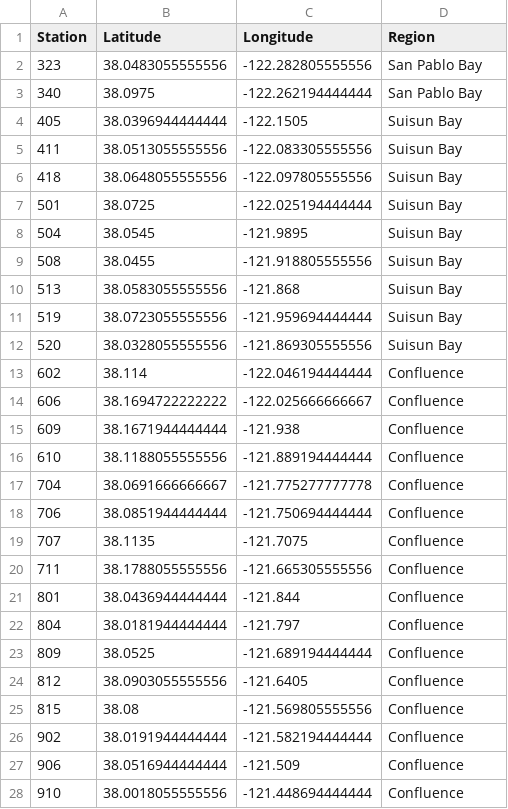
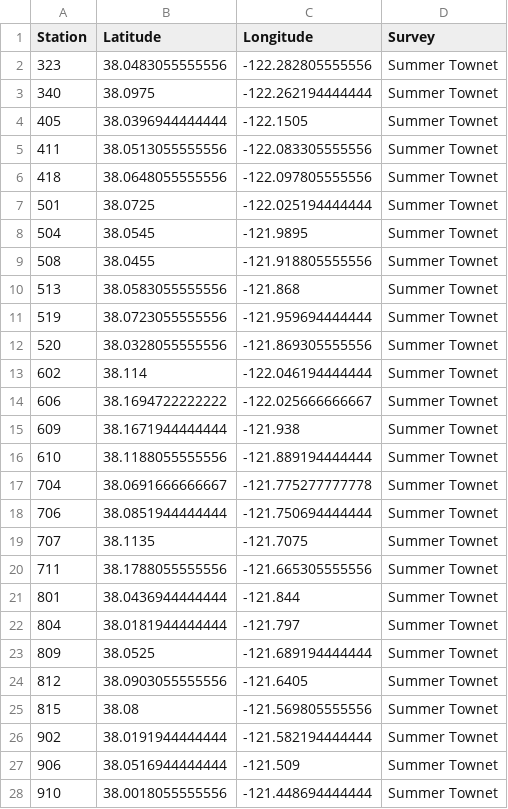
Before and after one commit to Delta-Stewardship-Council/swg-21-foodwebs, a CSV file: data/stations/stations_fish_STN_annual.csv, drawn as a sheet; only a part is shown; the diff covers the shown part only.

Commit message:
Update STN station file to have the same structure as the other station files

```diff
--- a/data/stations/stations_fish_STN_annual.csv
+++ b/data/stations/stations_fish_STN_annual.csv
@@ -1,28 +1,28 @@
-"Station","Latitude","Longitude","Region"
-"323",38.0483055555556,-122.282805555556,"San Pablo Bay"
-"340",38.0975,-122.262194444444,"San Pablo Bay"
-"405",38.0396944444444,-122.1505,"Suisun Bay"
-"411",38.0513055555556,-122.083305555556,"Suisun Bay"
-"418",38.0648055555556,-122.097805555556,"Suisun Bay"
-"501",38.0725,-122.025194444444,"Suisun Bay"
-"504",38.0545,-121.9895,"Suisun Bay"
-"508",38.0455,-121.918805555556,"Suisun Bay"
-"513",38.0583055555556,-121.868,"Suisun Bay"
-"519",38.0723055555556,-121.959694444444,"Suisun Bay"
-"520",38.0328055555556,-121.869305555556,"Suisun Bay"
-"602",38.114,-122.046194444444,"Confluence"
-"606",38.1694722222222,-122.025666666667,"Confluence"
-"609",38.1671944444444,-121.938,"Confluence"
-"610",38.1188055555556,-121.889194444444,"Confluence"
-"704",38.0691666666667,-121.775277777778,"Confluence"
-"706",38.0851944444444,-121.750694444444,"Confluence"
-"707",38.1135,-121.7075,"Confluence"
-"711",38.1788055555556,-121.665305555556,"Confluence"
-"801",38.0436944444444,-121.844,"Confluence"
-"804",38.0181944444444,-121.797,"Confluence"
-"809",38.0525,-121.689194444444,"Confluence"
-"812",38.0903055555556,-121.6405,"Confluence"
-"815",38.08,-121.569805555556,"Confluence"
-"902",38.0191944444444,-121.582194444444,"Confluence"
-"906",38.0516944444444,-121.509,"Confluence"
-"910",38.0018055555556,-121.448694444444,"Confluence"
+"Station","Latitude","Longitude","Survey"
+"323",38.0483055555556,-122.282805555556,"Summer Townet"
+"340",38.0975,-122.262194444444,"Summer Townet"
+"405",38.0396944444444,-122.1505,"Summer Townet"
+"411",38.0513055555556,-122.083305555556,"Summer Townet"
+"418",38.0648055555556,-122.097805555556,"Summer Townet"
+"501",38.0725,-122.025194444444,"Summer Townet"
+"504",38.0545,-121.9895,"Summer Townet"
+"508",38.0455,-121.918805555556,"Summer Townet"
+"513",38.0583055555556,-121.868,"Summer Townet"
+"519",38.0723055555556,-121.959694444444,"Summer Townet"
+"520",38.0328055555556,-121.869305555556,"Summer Townet"
+"602",38.114,-122.046194444444,"Summer Townet"
+"606",38.1694722222222,-122.025666666667,"Summer Townet"
+"609",38.1671944444444,-121.938,"Summer Townet"
+"610",38.1188055555556,-121.889194444444,"Summer Townet"
+"704",38.0691666666667,-121.775277777778,"Summer Townet"
+"706",38.0851944444444,-121.750694444444,"Summer Townet"
+"707",38.1135,-121.7075,"Summer Townet"
+"711",38.1788055555556,-121.665305555556,"Summer Townet"
+"801",38.0436944444444,-121.844,"Summer Townet"
+"804",38.0181944444444,-121.797,"Summer Townet"
+"809",38.0525,-121.689194444444,"Summer Townet"
+"812",38.0903055555556,-121.6405,"Summer Townet"
+"815",38.08,-121.569805555556,"Summer Townet"
+"902",38.0191944444444,-121.582194444444,"Summer Townet"
+"906",38.0516944444444,-121.509,"Summer Townet"
+"910",38.0018055555556,-121.448694444444,"Summer Townet"
```
Also changed, not shown: 5 edited cells elsewhere in this file, 2 other files.
